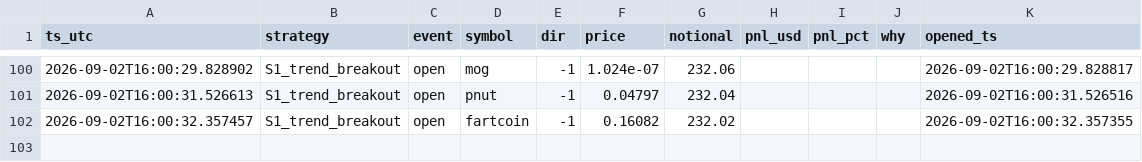
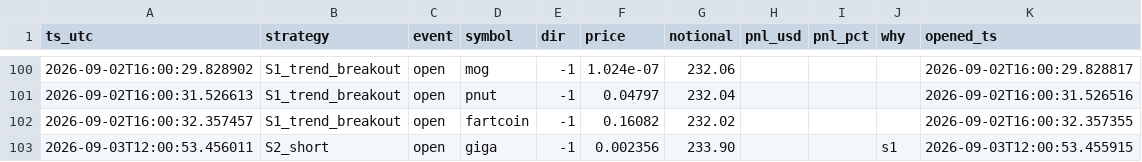
Before and after one commit to cecily626-crypto/claude-trading-bot-v1, a CSV file: shadow_trades.csv, drawn as a sheet; only a part is shown, gaps mark what is left out; the diff names each change by its address in the sheet, - before the commit and + after, or states it on an @@ line.

```diff
--- a/shadow_trades.csv
+++ b/shadow_trades.csv
+row 103: 2026-09-03T12:00:53.456011 | S2_short | open | giga | -1 | 0.002356 | 233.90 |  |  | s1 | 2026-09-03T12:00:53.455915
```
Also changed, not shown: 4 other files.
